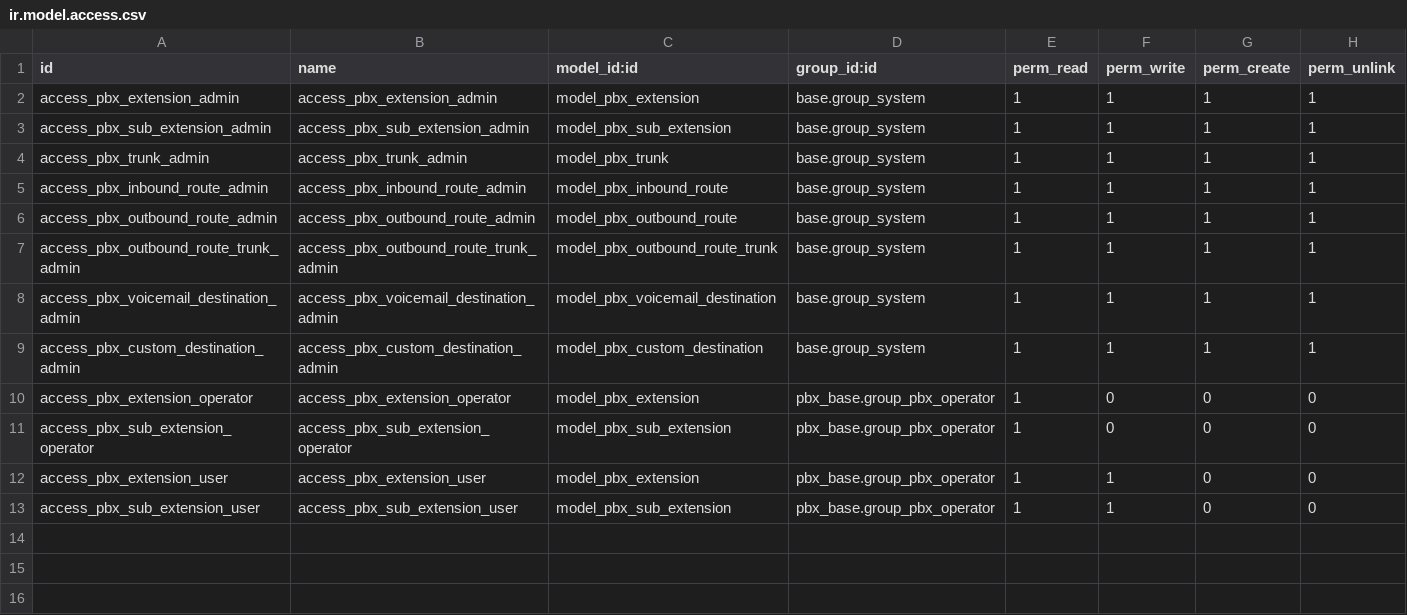
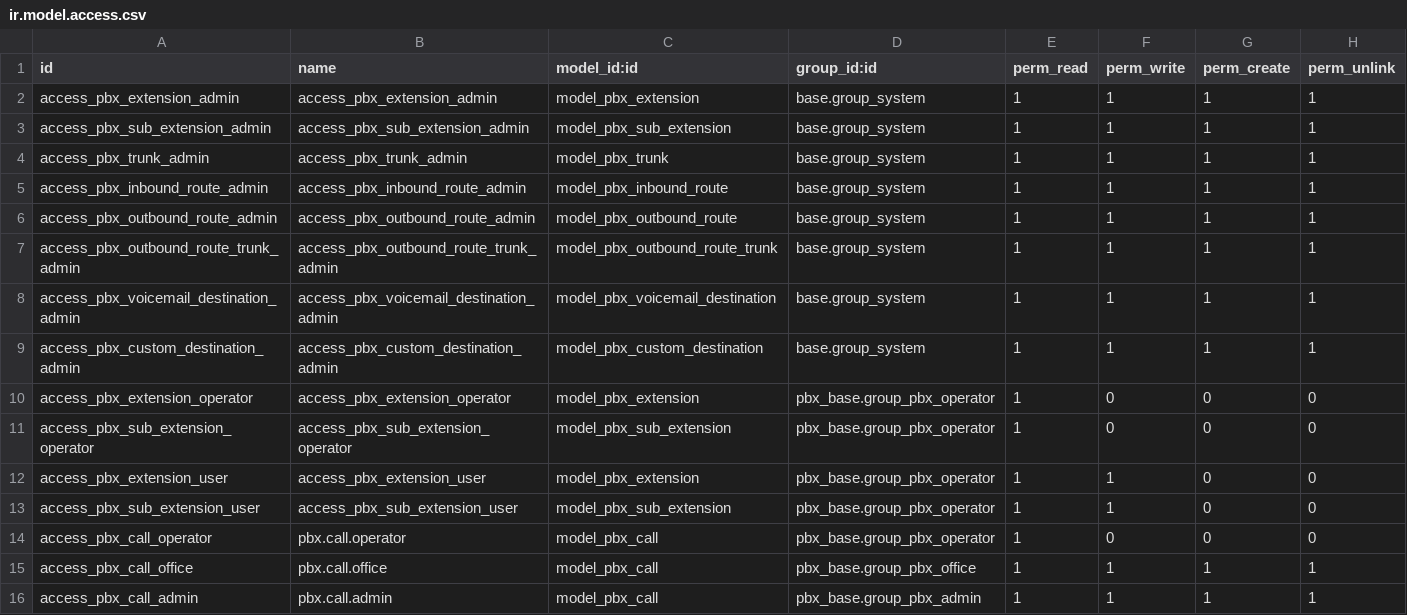
Before and after one commit to vertelab/odoo-pbx, a CSV file: pbx_base/security/ir.model.access.csv, drawn as a sheet.

Commit message:
feat(pbx_base,pbx_tenant): pbx.call — samtalslogg + partner-resolution, ta bort skip_if_busy, systray-rättigheter
pbx_base 18.0.1.14.0, pbx_tenant 18.0.1.7.0

- Ny modell pbx.call (telefon-transaktion): partner_id, user_id, extension, direction, phone, start/stop, duration, pbx_handling (hur samtalet hanterades i växeln)
- log_call() med res.partner-lookup + auto-create (återanvänds av webhook/daemon)
- Smartknapp 'Calls' på res.partner + 'Mina samtal' på användarformuläret (full + Min profil)
- Meny Call History + lista/sökning (gruppera riktning/hantering/användare)
- skip_if_busy borttagen — alltid busy-gate → voicemail (användaren pratar i en telefon → röstbrevlåda)
- Systray-synk: bara pbx_office/pbx_admin kan synka (server-check + knappen göms för andra)
- get_sync_state/sync_current_company @api.model (fixar RPC IndexError med tom args)
- Fix: @api.depends('id') ej tillåtet; pbx_call_views före menus.xml; enkla profilvyn saknar button_box
- Migration 18.0.1.14.0: strippar borttagna skip_if_busy-fält ur lagrade vyer

```diff
--- a/pbx_base/security/ir.model.access.csv
+++ b/pbx_base/security/ir.model.access.csv
@@ -13 +13,4 @@ access_pbx_extension_user,access_pbx_extension_user,model_pbx_extension,pbx_base
 access_pbx_sub_extension_user,access_pbx_sub_extension_user,model_pbx_sub_extension,pbx_base.group_pbx_operator,1,1,0,0
+access_pbx_call_operator,pbx.call.operator,model_pbx_call,pbx_base.group_pbx_operator,1,0,0,0
+access_pbx_call_office,pbx.call.office,model_pbx_call,pbx_base.group_pbx_office,1,1,1,1
+access_pbx_call_admin,pbx.call.admin,model_pbx_call,pbx_base.group_pbx_admin,1,1,1,1
```
Also changed, not shown: 15 other files.
